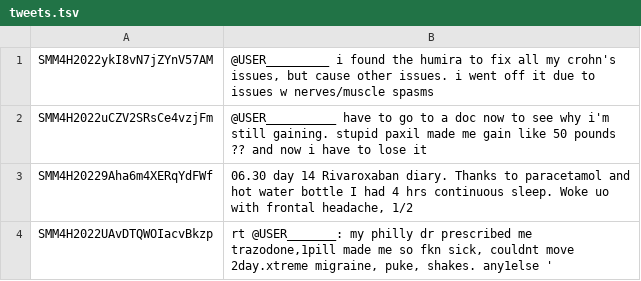
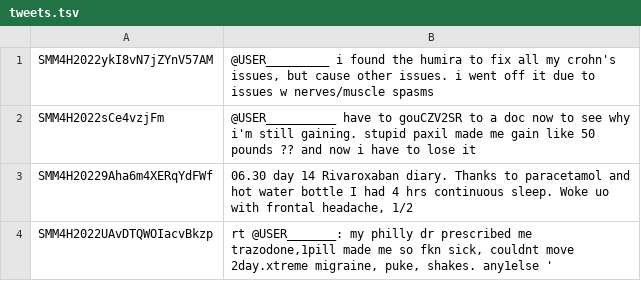
Before and after one commit to leungwai/JPM_SMM4H_1b_LW, a TSV file: Datasets/Subtask_1b/training/valid/tweets.tsv, drawn as a sheet; only a part is shown.

```diff
--- a/Datasets/Subtask_1b/training/valid/tweets.tsv
+++ b/Datasets/Subtask_1b/training/valid/tweets.tsv
@@ -1,3 +1,3 @@
 SMM4H2022ykI8vN7jZYnV57AM	"@USER_________ i found the humira to fix all my crohn's issues, but cause other issues. i went off it due to issues w nerves/muscle spasms"
-SMM4H2022uCZV2SRsCe4vzjFm	@USER__________ have to go to a doc now to see why i'm still gaining. stupid paxil made me gain like 50 pounds ?? and now i have to lose it
+SMM4H2022sCe4vzjFm	@USER__________ have to gouCZV2SR to a doc now to see why i'm still gaining. stupid paxil made me gain like 50 pounds ?? and now i have to lose it
 SMM4H20229Aha6m4XERqYdFWf	06.30 day 14 Rivaroxaban diary. Thanks to paracetamol and hot water bottle I had 4 hrs continuous sleep. Woke uo with frontal headache, 1/2
```
Also changed, not shown: 13 other files.
